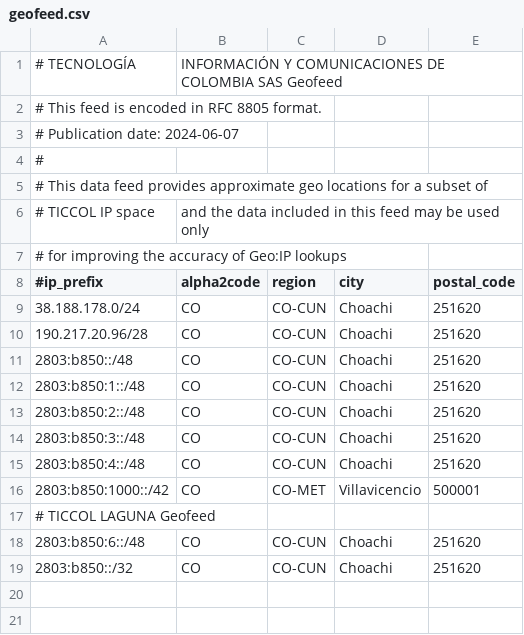
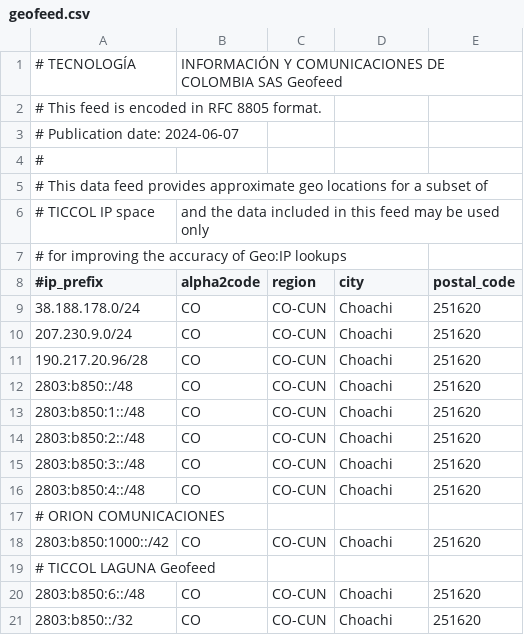
Before and after one commit to viejojavi/Geofeed-1.0, a CSV file: geofeed.csv, drawn as a sheet.

Commit message:
Update geofeed.csv

```diff
--- a/geofeed.csv
+++ b/geofeed.csv
@@ -9,2 +9,3 @@
 38.188.178.0/24,CO,CO-CUN,Choachi,251620
+207.230.9.0/24, CO, CO-CUN, Choachi, 251620
 190.217.20.96/28,CO,CO-CUN,Choachi,251620
@@ -15,3 +16,4 @@
 2803:b850:4::/48,CO,CO-CUN,Choachi,251620
-2803:b850:1000::/42,CO,CO-MET,Villavicencio,500001
+# ORION COMUNICACIONES
+2803:b850:1000::/42,CO,CO-CUN,Choachi,251620
 # TICCOL LAGUNA Geofeed
```
